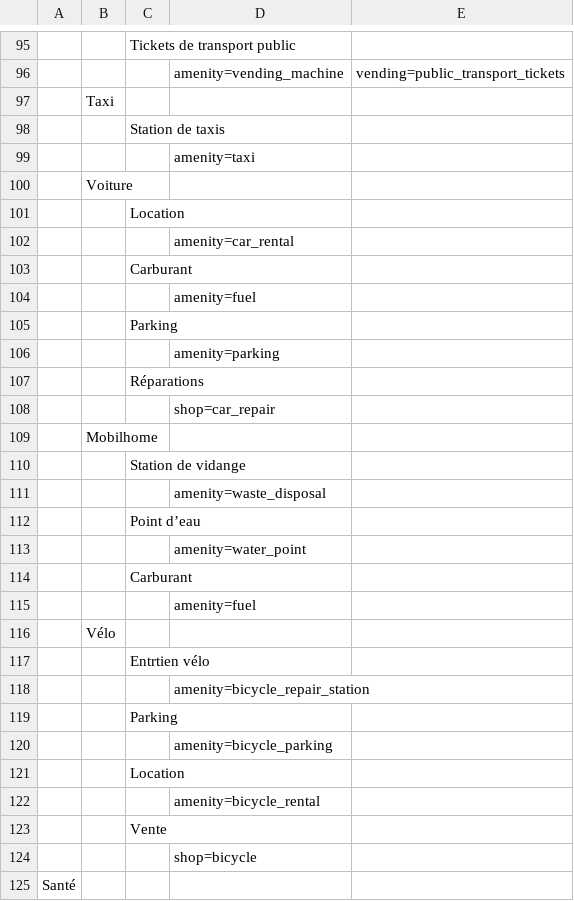
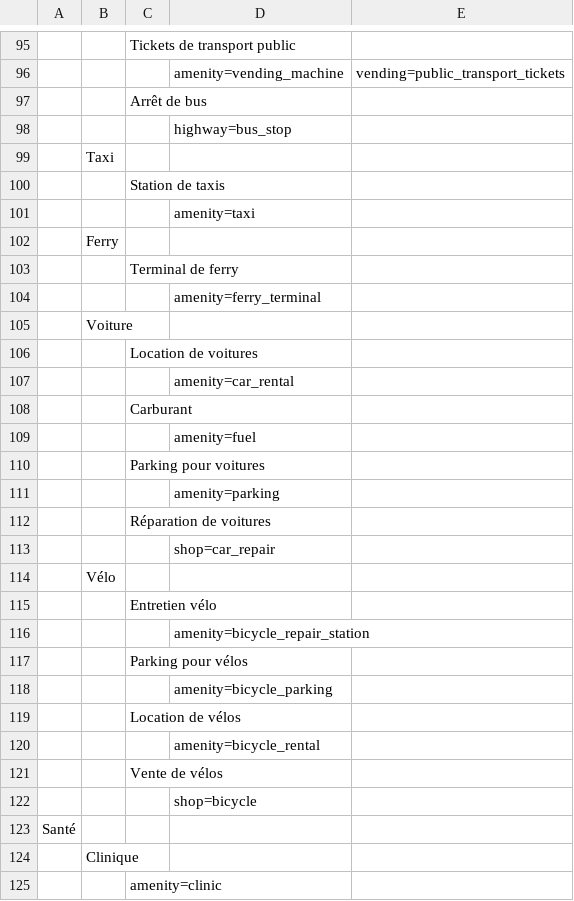
Before and after one commit to wwwouaiebe/leaflet.TravelNotes, a CSV file: src/cfg/TravelNotesSearchDictionaryFR.csv, drawn as a sheet; only a part is shown, gaps mark what is left out; the shorter side is filled out with more unchanged rows; removed rows and columns are numbered as before the commit, all else as after; the diff names each change by its address in the sheet, - before the commit and + after, or states it on an @@ line.

```diff
--- a/src/cfg/TravelNotesSearchDictionaryFR.csv
+++ b/src/cfg/TravelNotesSearchDictionaryFR.csv
+row 97:  |  | Arrêt de bus
+row 98:  |  |  | highway=bus_stop
+row 102:  | Ferry
+row 103:  |  | Terminal de ferry
+row 104:  |  |  | amenity=ferry_terminal
-C106: Location
+C106: Location de voitures
-C110: Parking
+C110: Parking pour voitures
-C112: Réparations
+C112: Réparation de voitures
-row 109:  | Mobilhome
-row 110:  |  | Station de vidange
-row 111:  |  |  | amenity=waste_disposal
-row 112:  |  | Point d’eau
-row 113:  |  |  | amenity=water_point
-row 114:  |  | Carburant
-row 115:  |  |  | amenity=fuel
-C115: Entrtien vélo
+C115: Entretien vélo
-C117: Parking
+C117: Parking pour vélos
-C119: Location
+C119: Location de vélos
-C121: Vente
+C121: Vente de vélos
```
Also changed, not shown: 13 other files.
